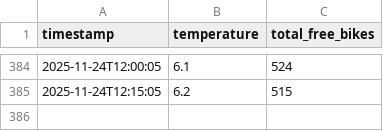
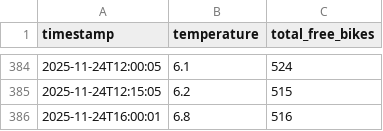
Before and after one commit to LarsGeirnaert/hogenttin-linux-2526-LarsGeirnaert, a CSV file: transformed_data/combined.csv, drawn as a sheet; only a part is shown, gaps mark what is left out; the diff names each change by its address in the sheet, - before the commit and + after, or states it on an @@ line.

```diff
--- a/transformed_data/combined.csv
+++ b/transformed_data/combined.csv
+row 386: 2025-11-24T16:00:01 | 6.8 | 516
```
Also changed, not shown: reports/weekday_stats.csv, 5 other files.
